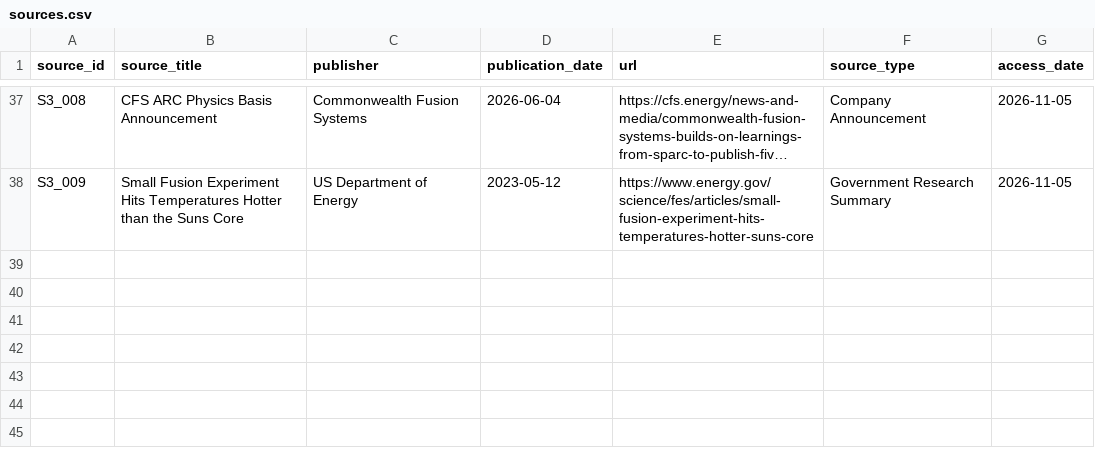
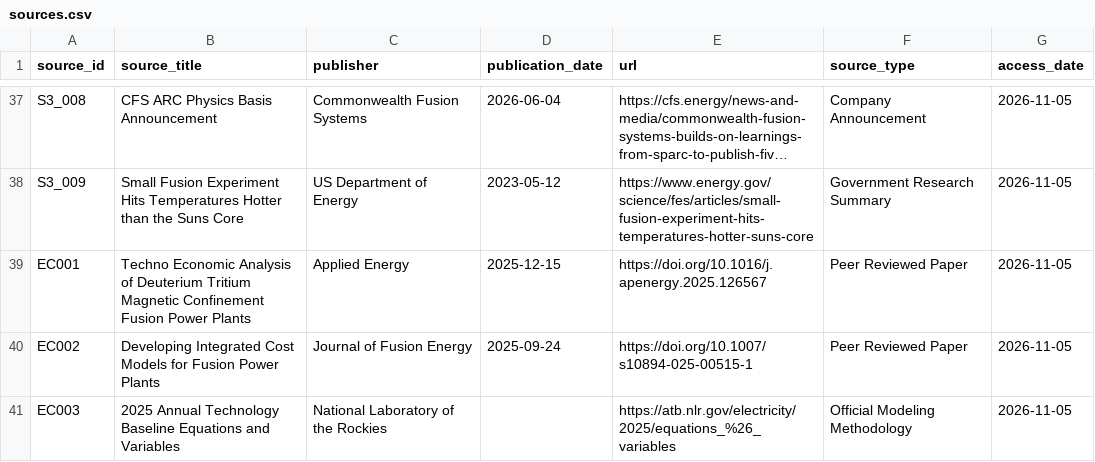
Before and after one commit to JeeDee03/fusion-energy-strategy-analysis, a CSV file: data/sources.csv, drawn as a sheet; only a part is shown, gaps mark what is left out; long unchanged cells end in …; the diff names each change by its address in the sheet, - before the commit and + after, or states it on an @@ line.

Commit message:
Add fusion cost benchmarks and preliminary Stage 4.2 scenarios

```diff
--- a/data/sources.csv
+++ b/data/sources.csv
+row 39: EC001 | Techno Economic Analysis of Deuterium Tritium Magnetic Confinement Fusion Power Plants | Applied Energy | 2025-12-15 | https://doi.org/10.1016/j.apenergy.2025.126567 | Peer Reviewed Paper | 2026-11-05
+row 40: EC002 | Developing Integrated Cost Models for Fusion Power Plants | Journal of Fusion Energy | 2025-09-24 | https://doi.org/10.1007/s10894-025-00515-1 | Peer Reviewed Paper | 2026-11-05
+row 41: EC003 | 2025 Annual Technology Baseline Equations and Variables | National Laboratory of the Rockies |  | https://atb.nlr.gov/electricity/2025/equations_%26_variables | Official Modeling Methodology | 2026-11-05
```
Also changed, not shown: 7 other files.
